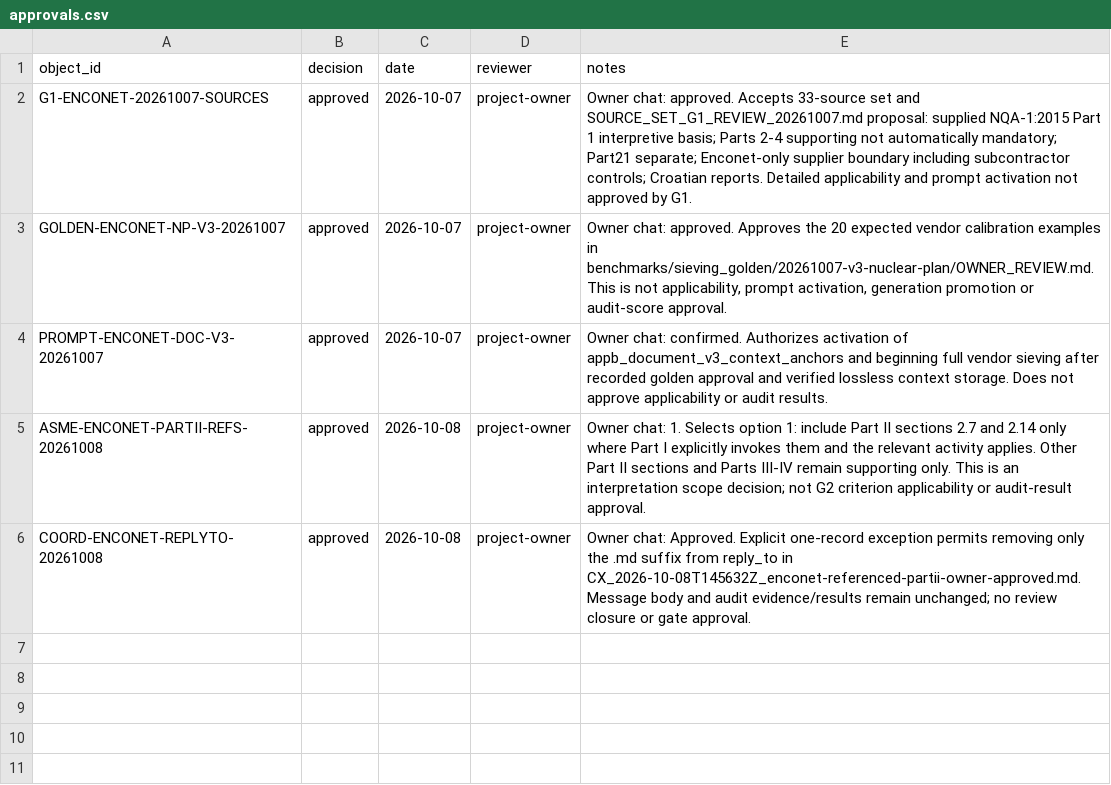
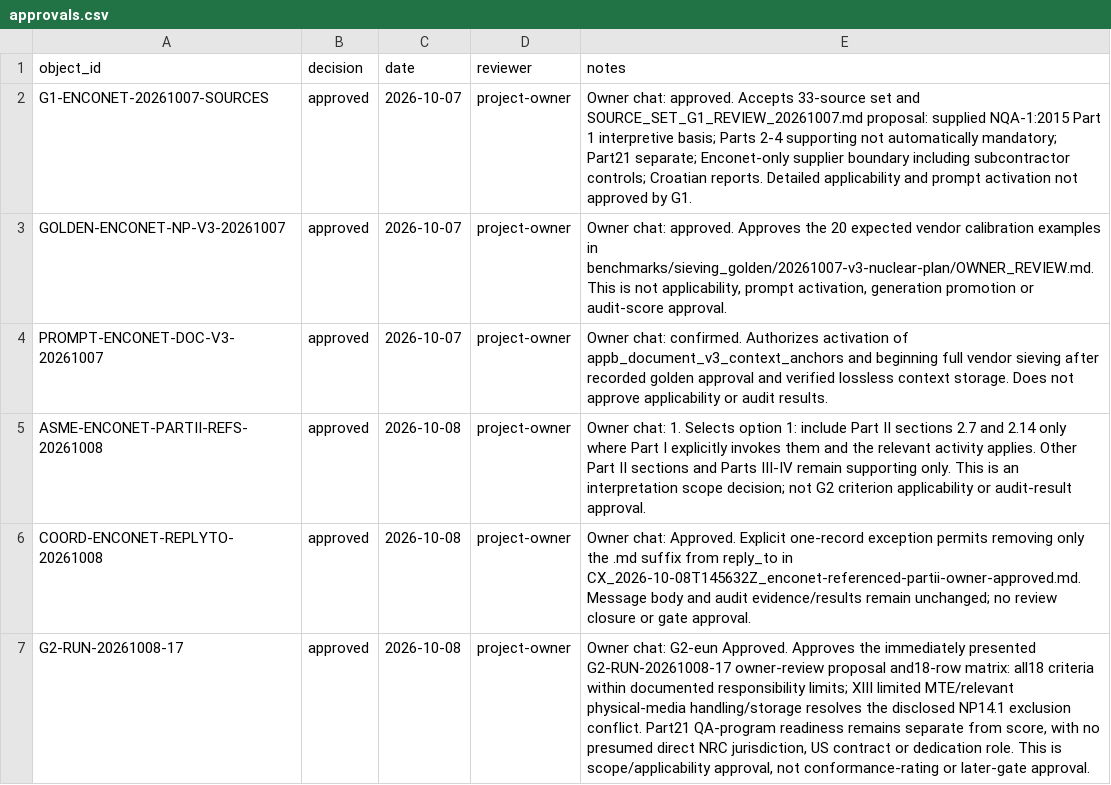
Before and after one commit to nekiee13/CC_LLM_Wiki_PKE_SA_Enconet, a CSV file: Enconet/manifests/approvals.csv, drawn as a sheet.

Commit message:
Enconet: record owner G2 approval and import applicability

```diff
--- a/Enconet/manifests/approvals.csv
+++ b/Enconet/manifests/approvals.csv
@@ -6 +6,2 @@ ASME-ENCONET-PARTII-REFS-20261008,approved,2026-10-08,project-owner,"Owner chat:
 COORD-ENCONET-REPLYTO-20261008,approved,2026-10-08,project-owner,"Owner chat: Approved. Explicit one-record exception permits removing only the .md suffix from reply_to in CX_2026-10-08T145632Z_enconet-referenced-partii-owner-approved.md. Message body and audit evidence/results remain unchanged; no review closure or gate approval."
+G2-RUN-20261008-17,approved,2026-10-08,project-owner,"Owner chat: G2-eun Approved. Approves the immediately presented G2-RUN-20261008-17 owner-review proposal and18-row matrix: all18 criteria within documented responsibility limits; XIII limited MTE/relevant physical-media handling/storage resolves the disclosed NP14.1 exclusion conflict. Part21 QA-program readiness remains separate from score, with no presumed direct NRC jurisdiction, US contract or dedication role. This is scope/applicability approval, not conformance-rating or later-gate approval."
```
Also changed, not shown: 11 other files.
